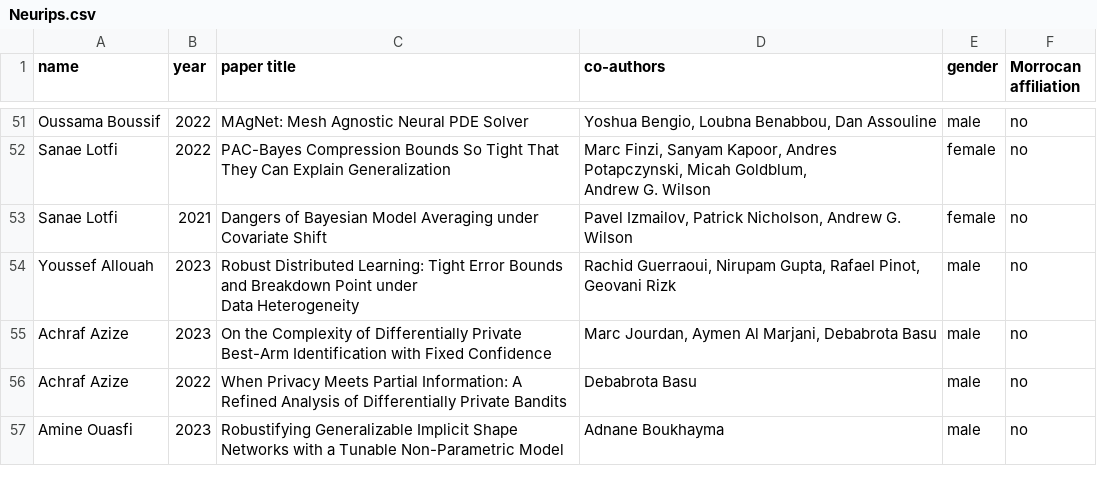
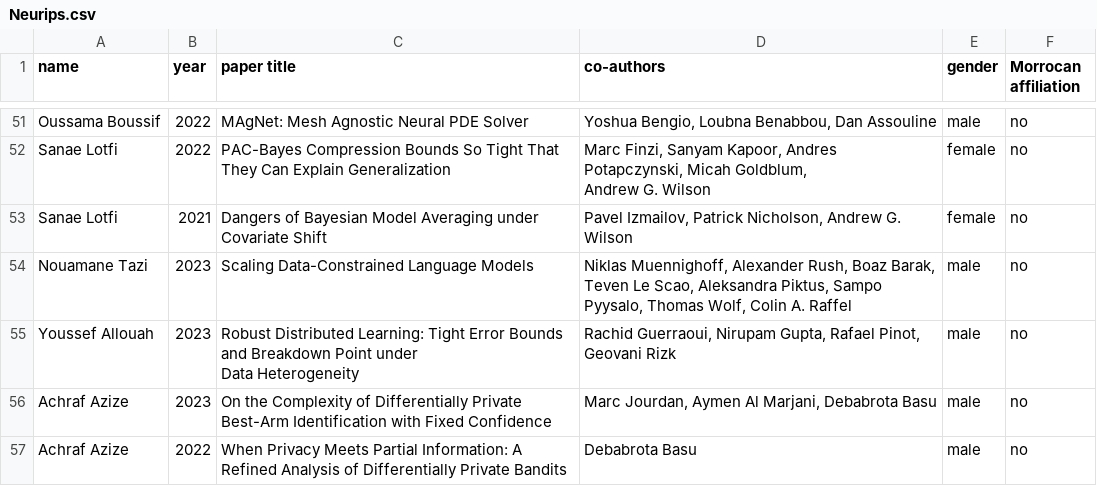
Before and after one commit to MoroccoAI/Moroccans-top-AI-confs, a CSV file: NeurIPS/Neurips.csv, drawn as a sheet; only a part is shown, gaps mark what is left out; the shorter side is filled out with more unchanged rows.

Commit message:
Update Neurips.csv

```diff
--- a/NeurIPS/Neurips.csv
+++ b/NeurIPS/Neurips.csv
@@ -100,2 +100,3 @@ Sanae Lotfi,2021,Dangers of Bayesian Model Averaging under Covariate Shift,"Pave
 ",female,no
+Nouamane Tazi,2023,Scaling Data-Constrained Language Models,"Niklas Muennighoff, Alexander Rush, Boaz Barak, Teven Le Scao, Aleksandra Piktus, Sampo Pyysalo, Thomas Wolf, Colin A. Raffel",male,no
 Youssef Allouah,2023,"Robust Distributed Learning: Tight Error Bounds and Breakdown Point under
```
